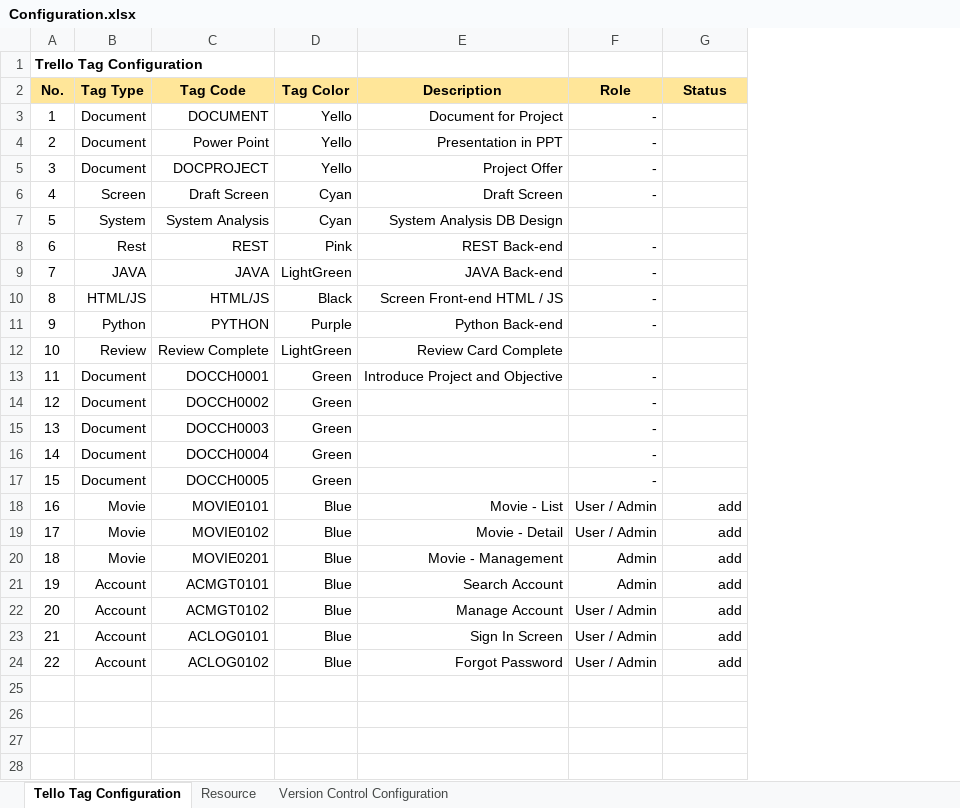
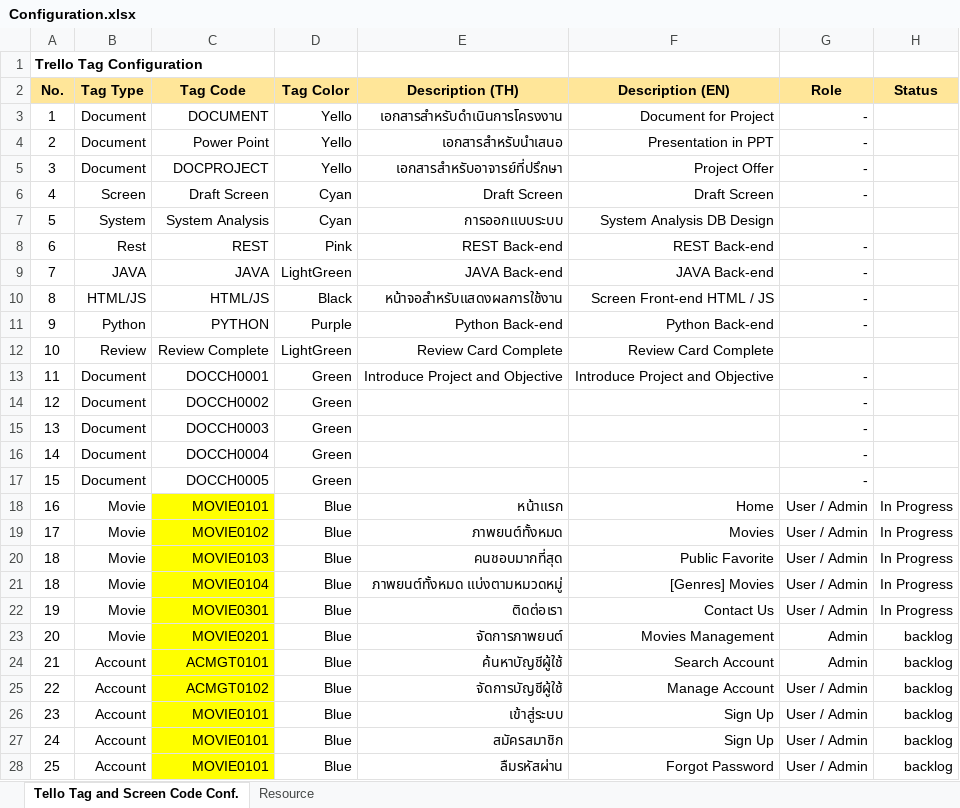
Before and after one commit to piyawat37/recommendation_system, an Excel workbook: document/Design/Configuration.xlsx, sheet Tello Tag and Screen Code Conf., drawn as a sheet; values as stored, in another font and other column widths than the file's, no borders; addresses are those after the commit; the diff names each change by its address in the sheet, - before the commit and + after, or states it on an @@ line.

```diff
--- a/document/Design/Configuration.xlsx (sheet Tello Tag and Screen Code Conf.)
+++ b/document/Design/Configuration.xlsx (sheet Tello Tag and Screen Code Conf.)
-sheet tab: Tello Tag Configuration
+sheet tab: Tello Tag and Screen Code Conf.
-sheet tab: Version Control Configuration
+column E (Description (TH)), rows 3-19: เอกสารสำหรับดำเนินการโครงงาน | เอกสารสำหรับนำเสนอ | เอกสารสำหรับอาจารย์ที่ปรึกษา | Draft Screen | การออกแบบระบบ | REST Back-end | JAVA Back-end | หน้าจอสำหรับแสดงผลการใช้งาน | Python Back-end | Review Card Complete | Introduce Project and Objective |  |  |  |  | หน้าแรก | ภาพยนต์ทั้งหมด; rows 23-26: จัดการภาพยนต์ | ค้นหาบัญชีผู้ใช้ | จัดการบัญชีผู้ใช้ | เข้าสู่ระบบ; row 28: ลืมรหัสผ่าน
-F2: Description
+F2: Description (EN)
-C18:C19 fill: none
+C18:C19 fill: #FFFF00
-F18 (Description (EN)): Movie - List
+F18 (Description (EN)): Home
-H18:H19 (Status): add
+H18:H19 (Status): In Progress
-F19 (Description (EN)): Movie - Detail
+F19 (Description (EN)): Movies
+row 20: 18 | Movie | MOVIE0103 | Blue | คนชอบมากที่สุด | Public Favorite | User / Admin | In Progress
+row 21: 18 | Movie | MOVIE0104 | Blue | ภาพยนต์ทั้งหมด แบ่งตามหมวดหมู่ | [Genres] Movies | User / Admin | In Progress
+row 22: 19 | Movie | MOVIE0301 | Blue | ติดต่อเรา | Contact Us | User / Admin | In Progress
@@ column A (No.) renumbered from row 23 down @@
-C23:C26 fill: none
+C23:C26 fill: #FFFF00
-F23 (Description (EN)): Movie - Management
+F23 (Description (EN)): Movies Management
-H23:H26 (Status): add
+H23:H26 (Status): backlog
-C26 (Tag Code): ACLOG0101
+C26 (Tag Code): MOVIE0101
-F26 (Description (EN)): Sign In Screen
+F26 (Description (EN)): Sign Up
+row 27: 24 | Account | MOVIE0101 | Blue | สมัครสมาชิก | Sign Up | User / Admin | backlog
-C28 (Tag Code): ACLOG0102
+C28 (Tag Code): MOVIE0101
-C28 fill: none
+C28 fill: #FFFF00
-H28 (Status): add
+H28 (Status): backlog
```
Also changed, not shown: sheet Resource, document/Design/Field Definition/Field_Defined_Movie.xlsx.
